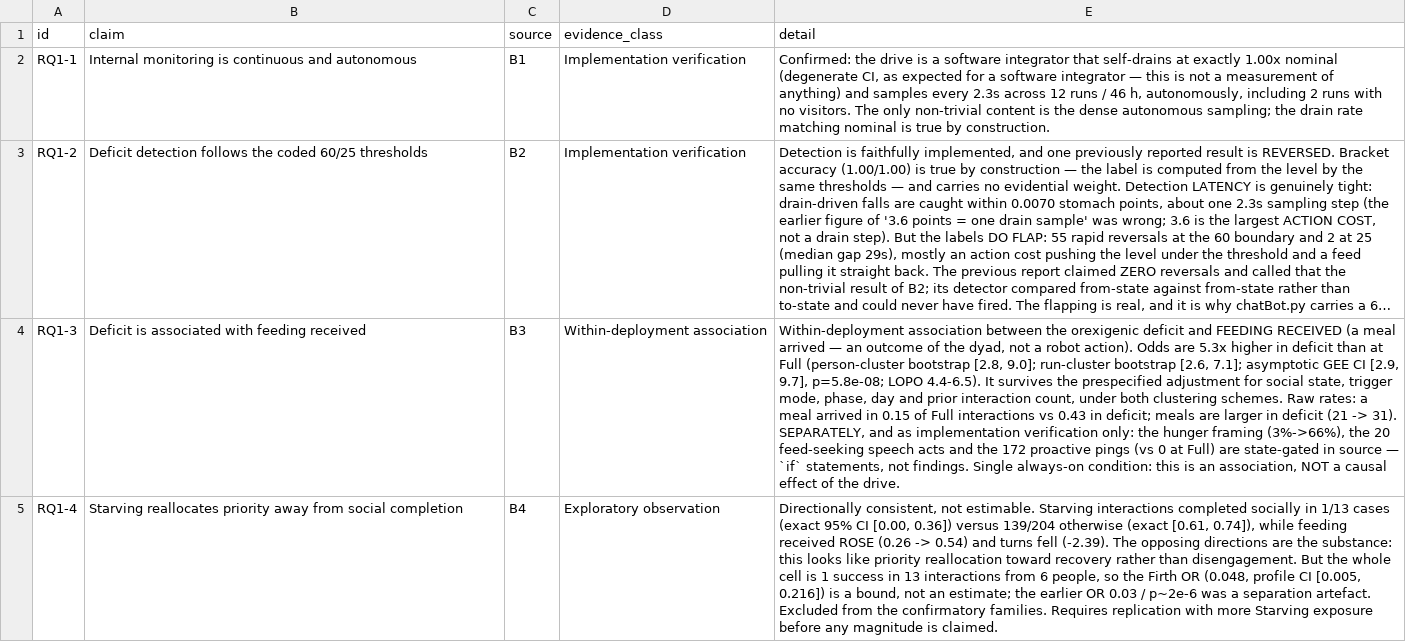
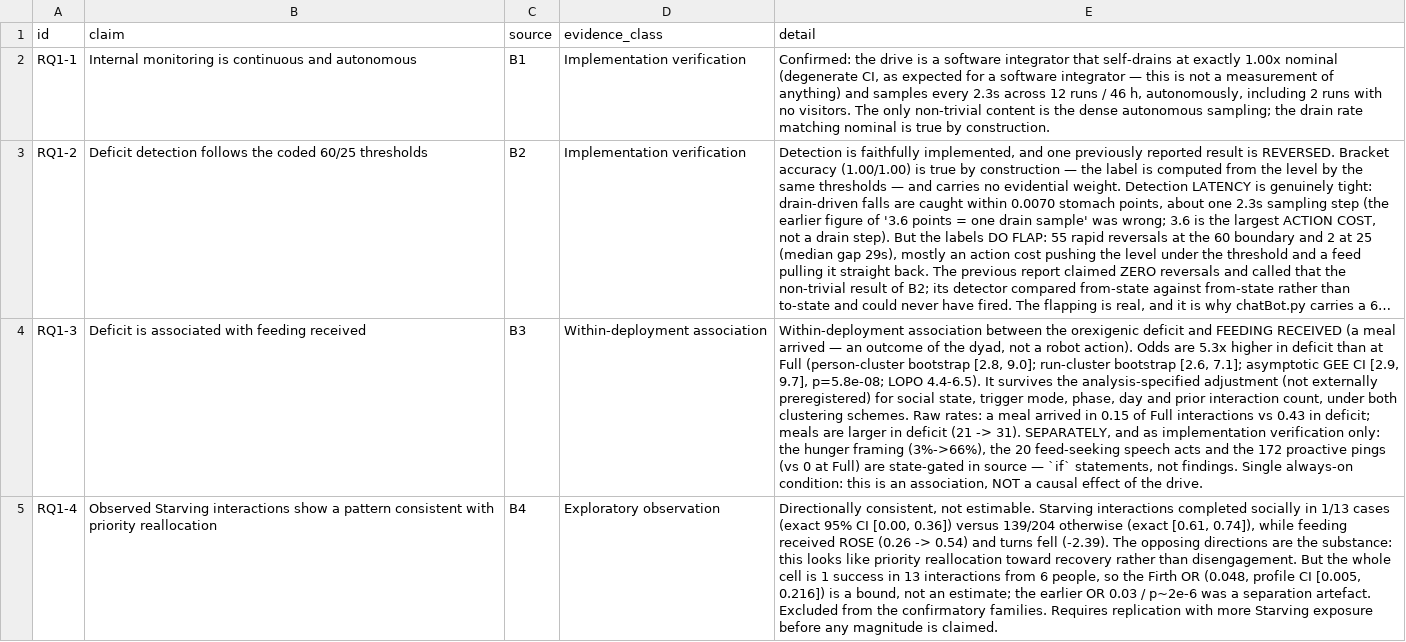
Before and after one commit to nimaabaeian/thesis_data, a CSV file: analysis/outputs/success_criteria.csv, drawn as a sheet; only a part is shown; long unchanged cells end in …; the diff covers the shown part only; the diff names each change by its address in the sheet, - before the commit and + after, or states it on an @@ line.

Commit message:
Refactor analysis outputs and tests for clarity and accuracy
- Updated success criteria in success_criteria.csv to reflect revised claims and evidence.
- Adjusted verification report generation timestamp in verification_report.md.
- Modified required outputs in repro_report.py to include new feeder attribution sensitivity file.
- Changed test assertions in test_analysis.py to align with updated model specifications.
- Added new b10_feeder_attribution_sensitivity.csv file to document feeder attribution methods and limitations.
- Introduced test_reporting.py to ensure consistency in attendance reconciliation and claims against evidence scope.

```diff
--- a/analysis/outputs/success_criteria.csv
+++ b/analysis/outputs/success_criteria.csv
-E4 (detail): …survives the prespecified adjustment for social…
+E4 (detail): …survives the analysis-specified adjustment (not externally preregistered) for social…
-B5 (claim): Starving reallocates priority away from social completion
+B5 (claim): Observed Starving interactions show a pattern consistent with priority reallocation
```
Also changed, not shown: 8 edited cells elsewhere in this file, analysis/outputs/b3_adjusted_models.csv, analysis/outputs/bh_corrected_pvalues.csv, 21 other files.
